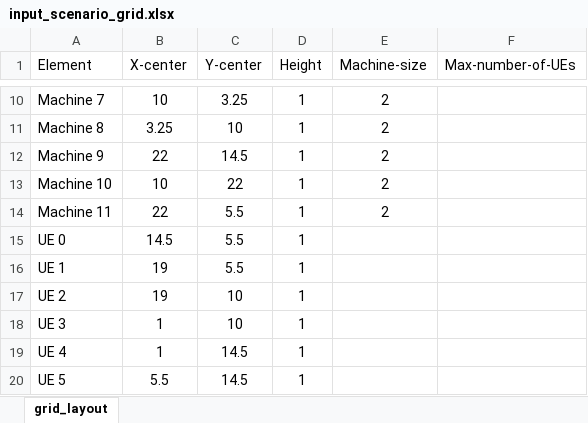
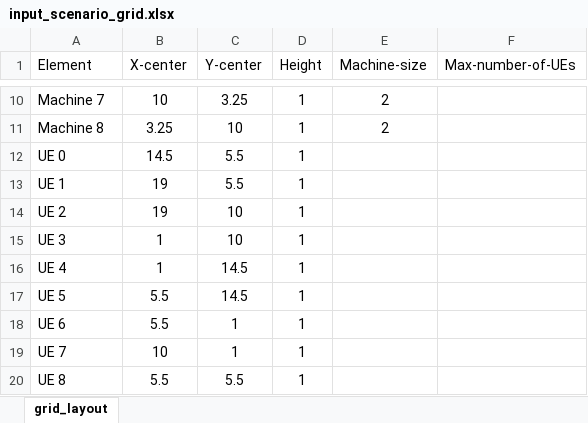
Before and after one commit to wilabcnit/multi_hop_industrial_simulator, an Excel workbook: input_scenario_grid.xlsx, sheet grid_layout, drawn as a sheet; only a part is shown, gaps mark what is left out; the shorter side is filled out with more unchanged rows; values as stored, in another font and other column widths than the file's, no borders; the diff names each change by its address in the sheet, - before the commit and + after, or states it on an @@ line.

```diff
--- a/input_scenario_grid.xlsx (sheet grid_layout)
+++ b/input_scenario_grid.xlsx (sheet grid_layout)
-row 12: Machine 9 | 22 | 14.5 | 1 | 2
-row 13: Machine 10 | 10 | 22 | 1 | 2
-row 14: Machine 11 | 22 | 5.5 | 1 | 2
```
Also changed, not shown: 12 other files.
